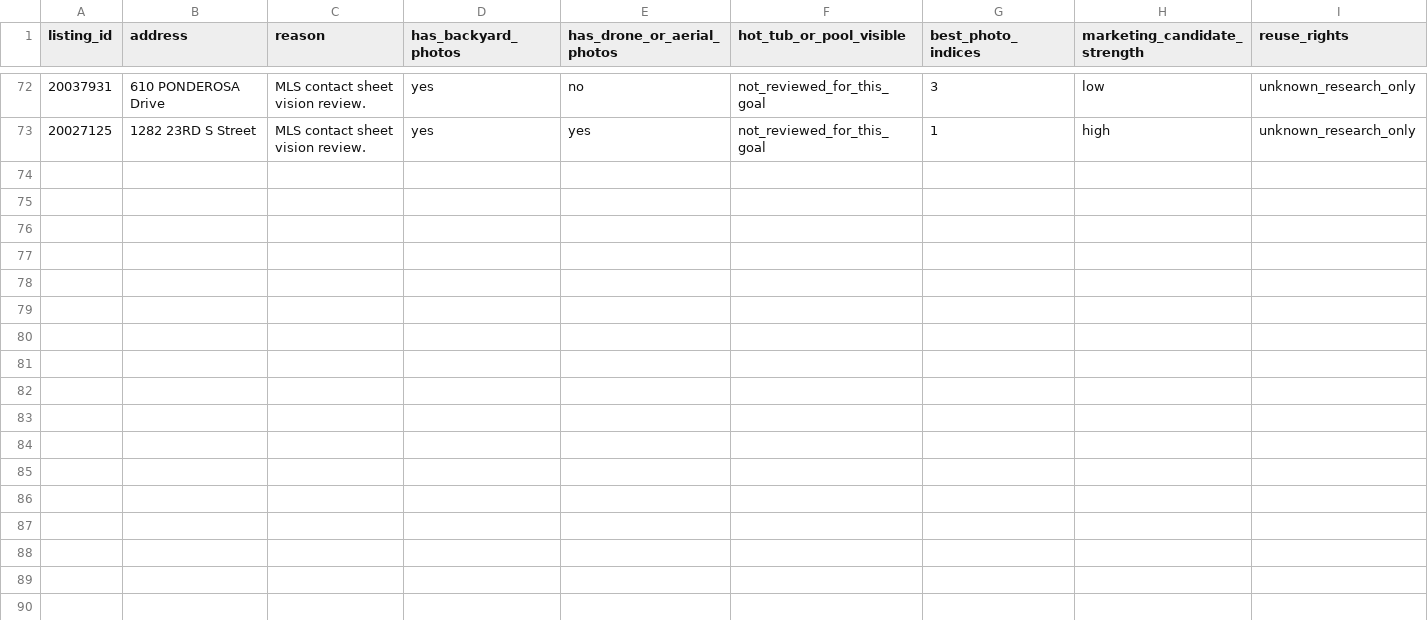
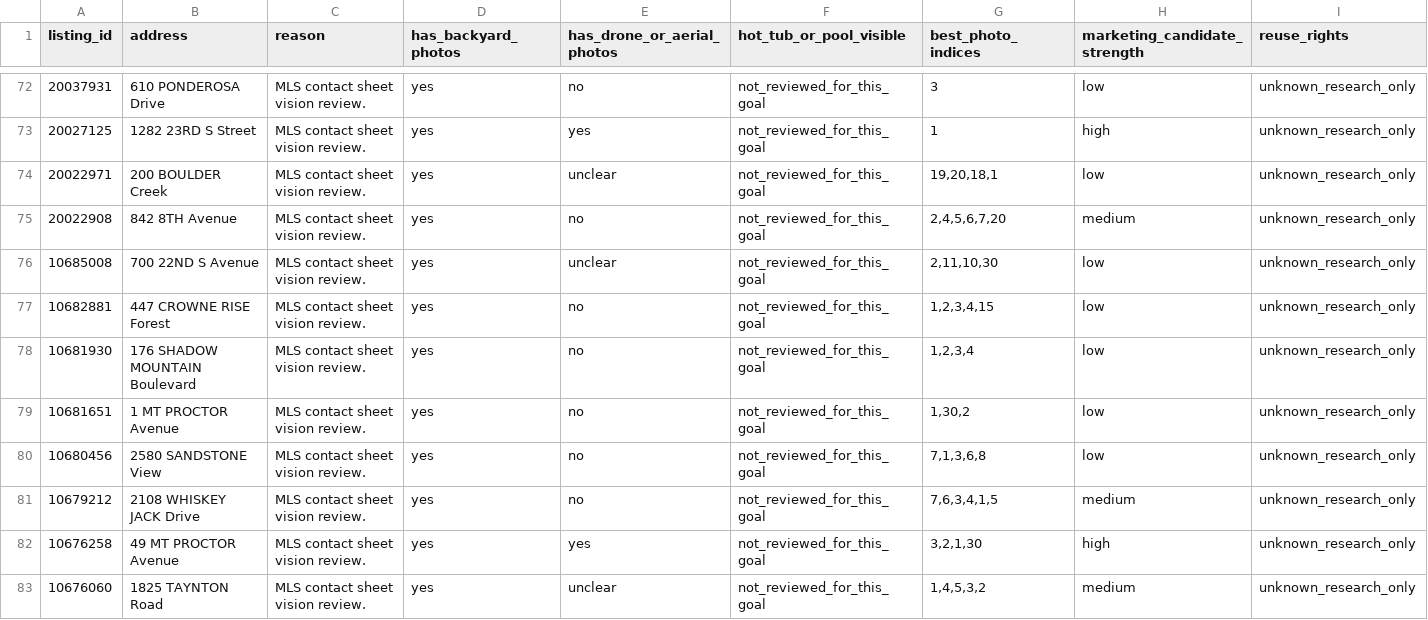
Before and after one commit to mrhemsing/tubs, a CSV file: data/mls_photo_inventory/mls_crosscheck_summary.csv, drawn as a sheet; only a part is shown, gaps mark what is left out; rows hold the shown columns only; the diff names each change by its address in the sheet, - before the commit and + after, or states it on an @@ line.

Commit message:
Continue aerial MLS candidate review

```diff
--- a/data/mls_photo_inventory/mls_crosscheck_summary.csv
+++ b/data/mls_photo_inventory/mls_crosscheck_summary.csv
+row 74: 20022971 | 200 BOULDER Creek | MLS contact sheet vision review. | yes | unclear | not_reviewed_for_this_goal | 19,20,18,1 | low | unknown_research_only
+row 75: 20022908 | 842 8TH Avenue | MLS contact sheet vision review. | yes | no | not_reviewed_for_this_goal | 2,4,5,6,7,20 | medium | unknown_research_only
+row 76: 10685008 | 700 22ND S Avenue | MLS contact sheet vision review. | yes | unclear | not_reviewed_for_this_goal | 2,11,10,30 | low | unknown_research_only
+row 77: 10682881 | 447 CROWNE RISE Forest | MLS contact sheet vision review. | yes | no | not_reviewed_for_this_goal | 1,2,3,4,15 | low | unknown_research_only
+row 78: 10681930 | 176 SHADOW MOUNTAIN Boulevard | MLS contact sheet vision review. | yes | no | not_reviewed_for_this_goal | 1,2,3,4 | low | unknown_research_only
+row 79: 10681651 | 1 MT PROCTOR Avenue | MLS contact sheet vision review. | yes | no | not_reviewed_for_this_goal | 1,30,2 | low | unknown_research_only
+row 80: 10680456 | 2580 SANDSTONE View | MLS contact sheet vision review. | yes | no | not_reviewed_for_this_goal | 7,1,3,6,8 | low | unknown_research_only
+row 81: 10679212 | 2108 WHISKEY JACK Drive | MLS contact sheet vision review. | yes | no | not_reviewed_for_this_goal | 7,6,3,4,1,5 | medium | unknown_research_only
+row 82: 10676258 | 49 MT PROCTOR Avenue | MLS contact sheet vision review. | yes | yes | not_reviewed_for_this_goal | 3,2,1,30 | high | unknown_research_only
+row 83: 10676060 | 1825 TAYNTON Road | MLS contact sheet vision review. | yes | unclear | not_reviewed_for_this_goal | 1,4,5,3,2 | medium | unknown_research_only
```
Also changed, not shown: data/triage/property_candidate_triage.csv, 3 other files.
